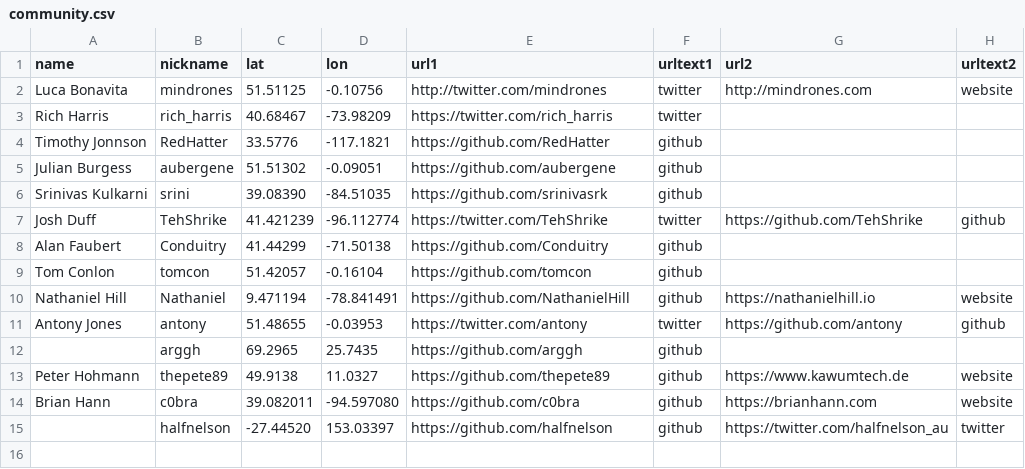
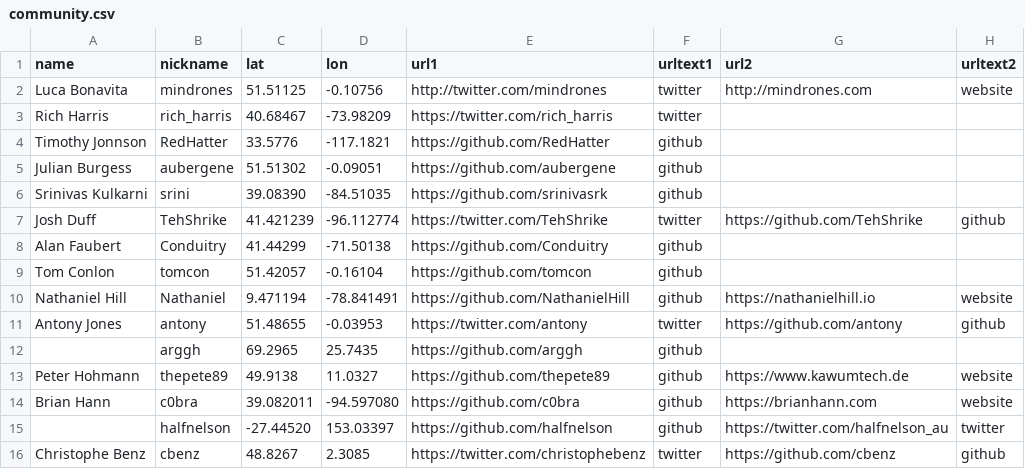
Before and after one commit to mindrones/svelte-sapper-community, a CSV file: community.csv, drawn as a sheet; the diff names each change by its address in the sheet, - before the commit and + after, or states it on an @@ line.

Commit message:
Update community.csv

```diff
--- a/community.csv
+++ b/community.csv
+row 16: Christophe Benz | cbenz | 48.8267 | 2.3085 | https://twitter.com/christophebenz | twitter | https://github.com/cbenz | github
```
